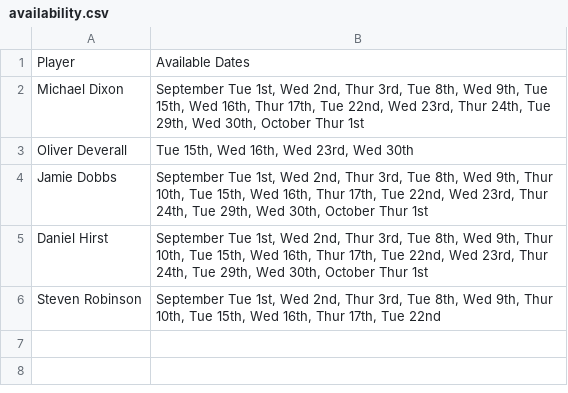
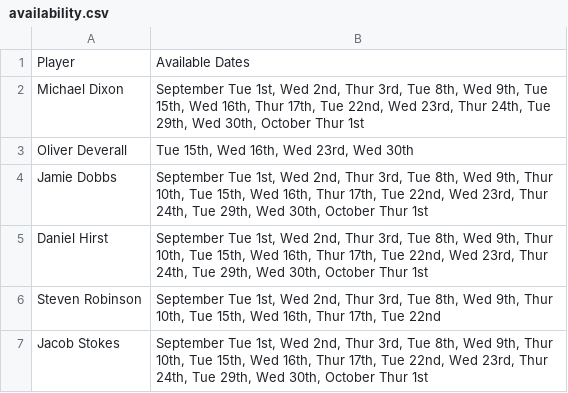
Before and after one commit to mikelfc12/L5s, a CSV file: csv/availability.csv, drawn as a sheet; the diff names each change by its address in the sheet, - before the commit and + after, or states it on an @@ line.

Commit message:
Update availability for stokes

```diff
--- a/csv/availability.csv
+++ b/csv/availability.csv
+row 7: Jacob Stokes | September Tue 1st, Wed 2nd, Thur 3rd, Tue 8th, Wed 9th, Thur 10th, Tue 15th, Wed 16th, Thur 17th, Tue 22nd, Wed 23rd, Thur 24th, Tue 29th, Wed 30th, October Thur 1st
```
